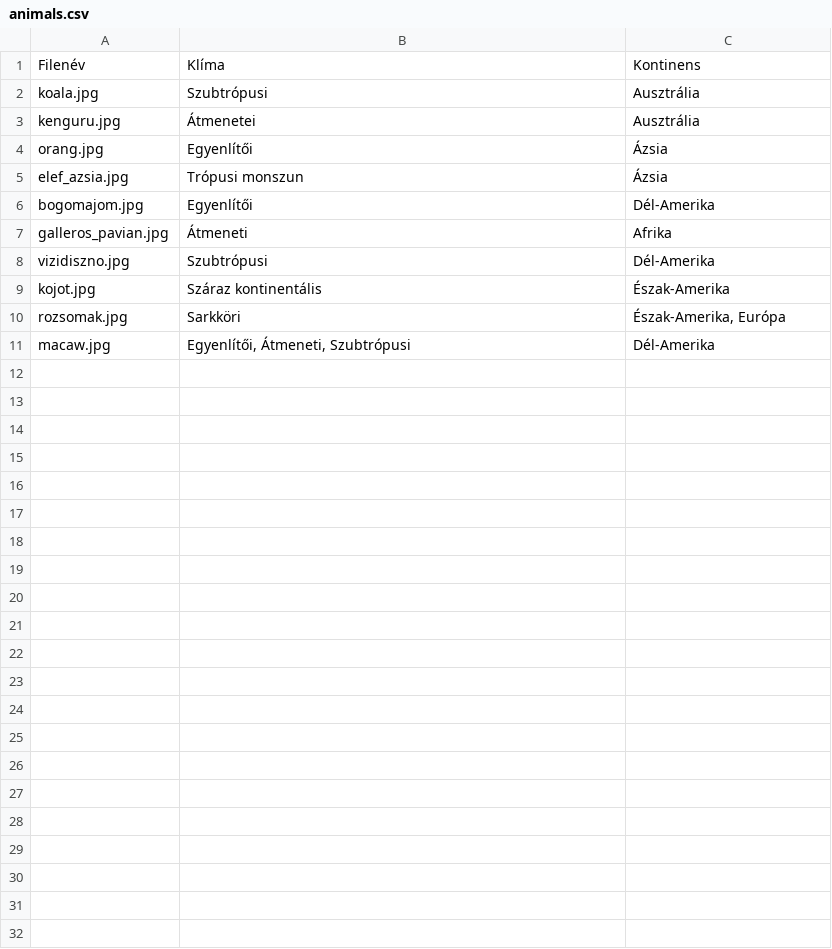
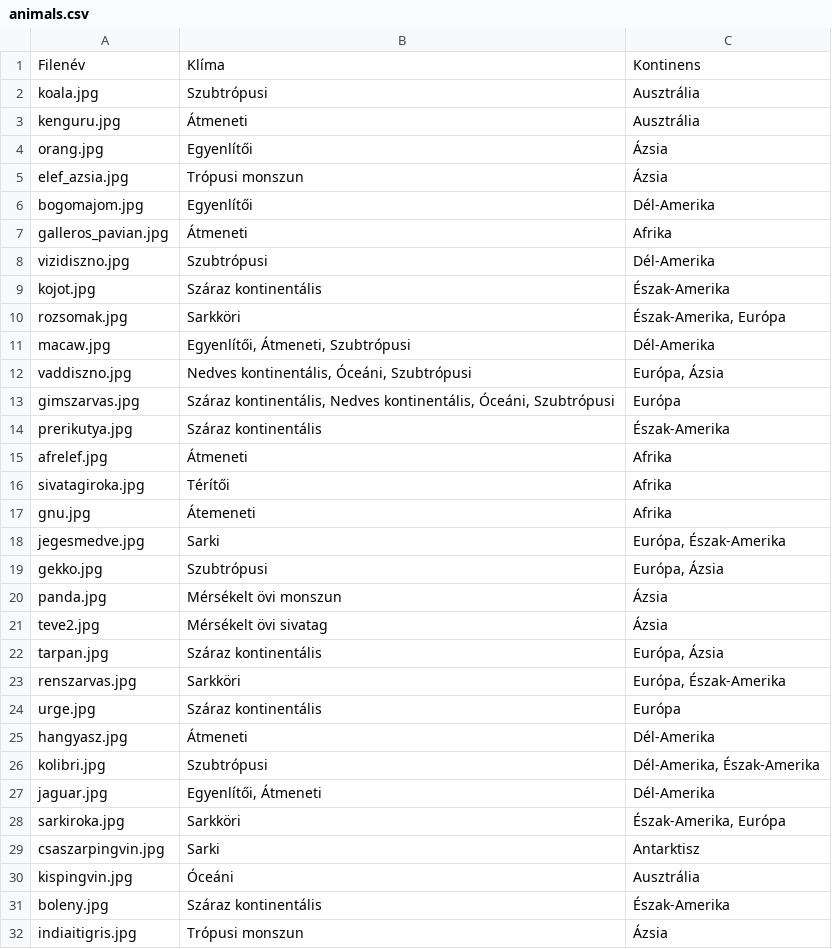
Before and after one commit to gnadori/klimagame, a CSV file: animals.csv, drawn as a sheet.

```diff
--- a/animals.csv
+++ b/animals.csv
@@ -2,3 +2,3 @@ Filenév,Klíma,Kontinens
 koala.jpg,Szubtrópusi,Ausztrália
-kenguru.jpg,Átmenetei,Ausztrália
+kenguru.jpg,Átmeneti,Ausztrália
 orang.jpg,Egyenlítői,Ázsia
@@ -11 +11,22 @@ rozsomak.jpg,Sarkköri,"Észak-Amerika, Európa"
 macaw.jpg,"Egyenlítői, Átmeneti, Szubtrópusi",Dél-Amerika
+vaddiszno.jpg,"Nedves kontinentális, Óceáni, Szubtrópusi","Európa, Ázsia"
+gimszarvas.jpg,"Száraz kontinentális, Nedves kontinentális, Óceáni, Szubtrópusi",Európa
+prerikutya.jpg,Száraz kontinentális,Észak-Amerika
+afrelef.jpg,Átmeneti,Afrika
+sivatagiroka.jpg,Térítői,Afrika
+gnu.jpg,Átemeneti,Afrika
+jegesmedve.jpg,Sarki,"Európa, Észak-Amerika"
+gekko.jpg,Szubtrópusi,"Európa, Ázsia"
+panda.jpg,Mérsékelt övi monszun,Ázsia
+teve2.jpg,Mérsékelt övi sivatag,Ázsia
+tarpan.jpg,Száraz kontinentális,"Európa, Ázsia"
+renszarvas.jpg,Sarkköri,"Európa, Észak-Amerika"
+urge.jpg,Száraz kontinentális,Európa
+hangyasz.jpg,Átmeneti,Dél-Amerika
+kolibri.jpg,Szubtrópusi,"Dél-Amerika, Észak-Amerika"
+jaguar.jpg,"Egyenlítői, Átmeneti",Dél-Amerika
+sarkiroka.jpg,Sarkköri,"Észak-Amerika, Európa"
+csaszarpingvin.jpg,Sarki,Antarktisz
+kispingvin.jpg,Óceáni,Ausztrália
+boleny.jpg,Száraz kontinentális,Észak-Amerika
+indiaitigris.jpg,Trópusi monszun, Ázsia
```
Also changed, not shown: 21 other files.
